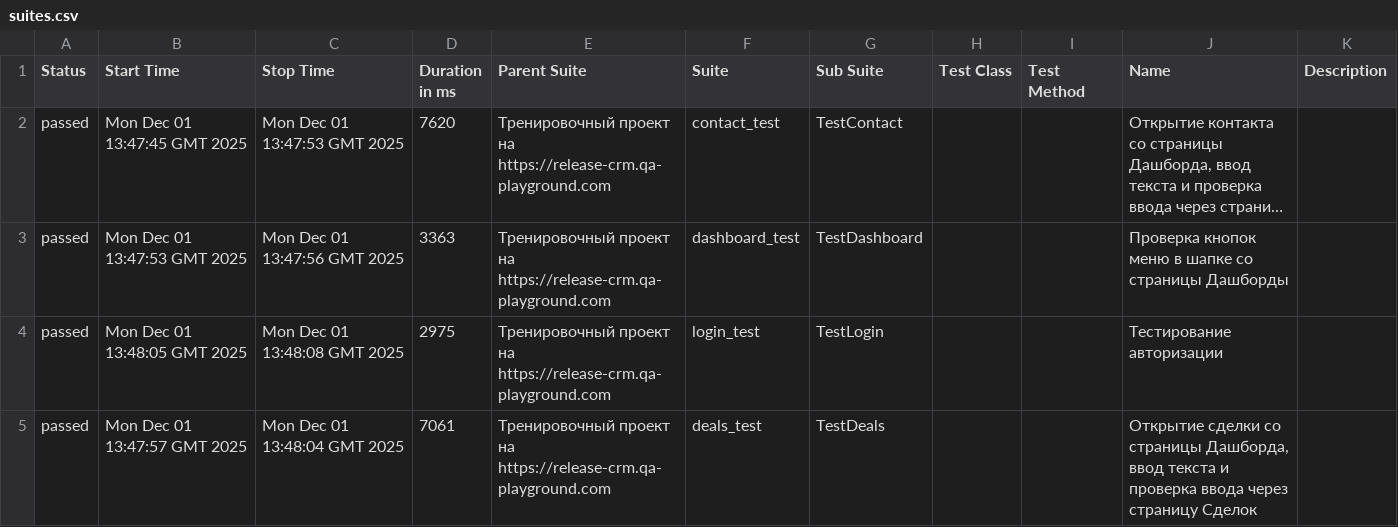
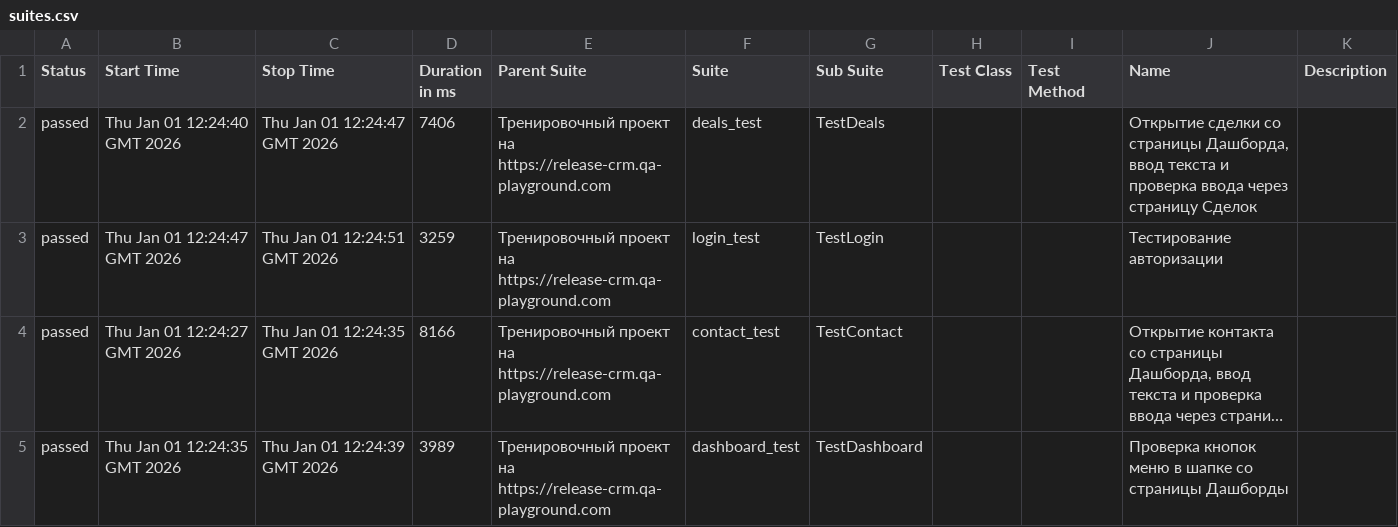
Before and after one commit to yaroslav1171717/Page_Object_Model_DZ, a CSV file: data/suites.csv, drawn as a sheet; long unchanged cells end in …; removed rows and columns are numbered as before the commit, all else as after; the diff names each change by its address in the sheet, - before the commit and + after, or states it on an @@ line.

```diff
--- a/data/suites.csv
+++ b/data/suites.csv
+row 2: passed | Thu Jan 01 12:24:40 GMT 2026 | Thu Jan 01 12:24:47 GMT 2026 | 7406 | Тренировочный проект на https://release-crm.qa-playground.com | deals_test | TestDeals |  |  | Открытие сделки со страницы Дашборда, ввод текста и проверка ввода через страницу Сделок
+row 3: passed | Thu Jan 01 12:24:47 GMT 2026 | Thu Jan 01 12:24:51 GMT 2026 | 3259 | Тренировочный проект на https://release-crm.qa-playground.com | login_test | TestLogin |  |  | Тестирование авторизации
-B4 (Start Time): Mon Dec 01 13:47:45 GMT 2025
+B4 (Start Time): Thu Jan 01 12:24:27 GMT 2026
-C4 (Stop Time): Mon Dec 01 13:47:53 GMT 2025
+C4 (Stop Time): Thu Jan 01 12:24:35 GMT 2026
-D4 (Duration in ms): 7620
+D4 (Duration in ms): 8166
-B5 (Start Time): Mon Dec 01 13:47:53 GMT 2025
+B5 (Start Time): Thu Jan 01 12:24:35 GMT 2026
-C5 (Stop Time): Mon Dec 01 13:47:56 GMT 2025
+C5 (Stop Time): Thu Jan 01 12:24:39 GMT 2026
-D5 (Duration in ms): 3363
+D5 (Duration in ms): 3989
-row 4: passed | Mon Dec 01 13:48:05 GMT 2025 | Mon Dec 01 13:48:08 GMT 2025 | 2975 | Тренировочный проект на https://release-crm.qa-playground.com | login_test | TestLogin |  |  | Тестирование авторизации
-row 5: passed | Mon Dec 01 13:47:57 GMT 2025 | Mon Dec 01 13:48:04 GMT 2025 | 7061 | Тренировочный проект на https://release-crm.qa-playground.com | deals_test | TestDeals |  |  | Открытие сделки со страницы Дашборда, ввод текста и проверка ввода через страницу Сделок
```
Also changed, not shown: 17 other files.
